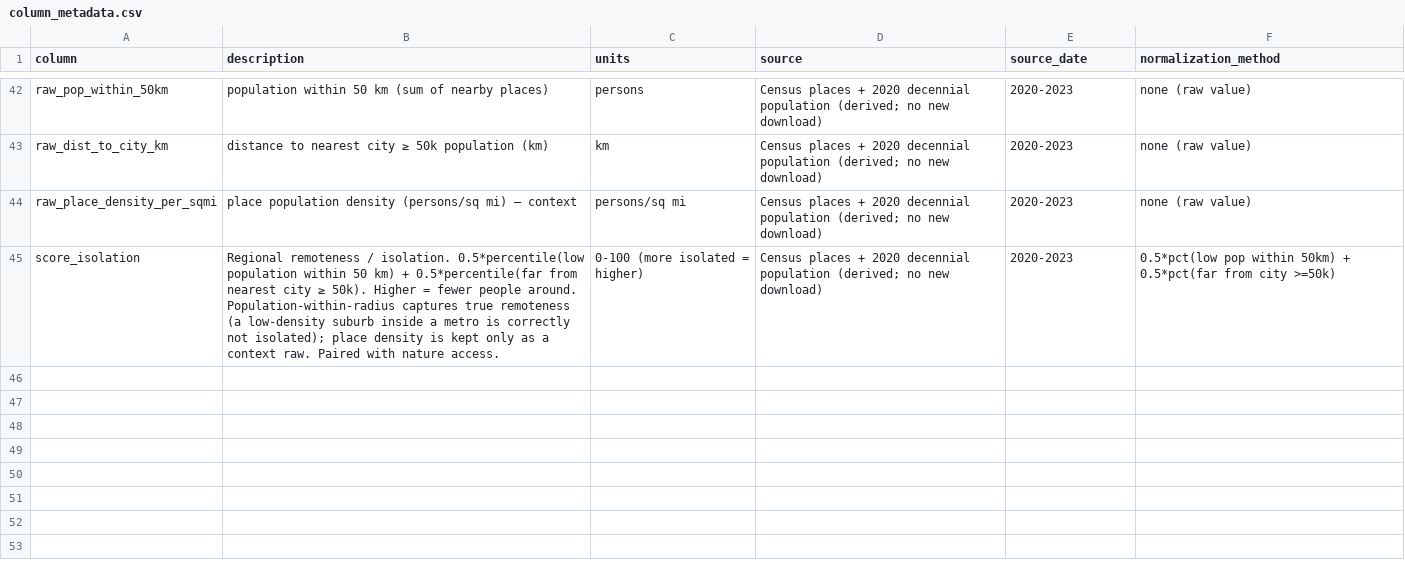
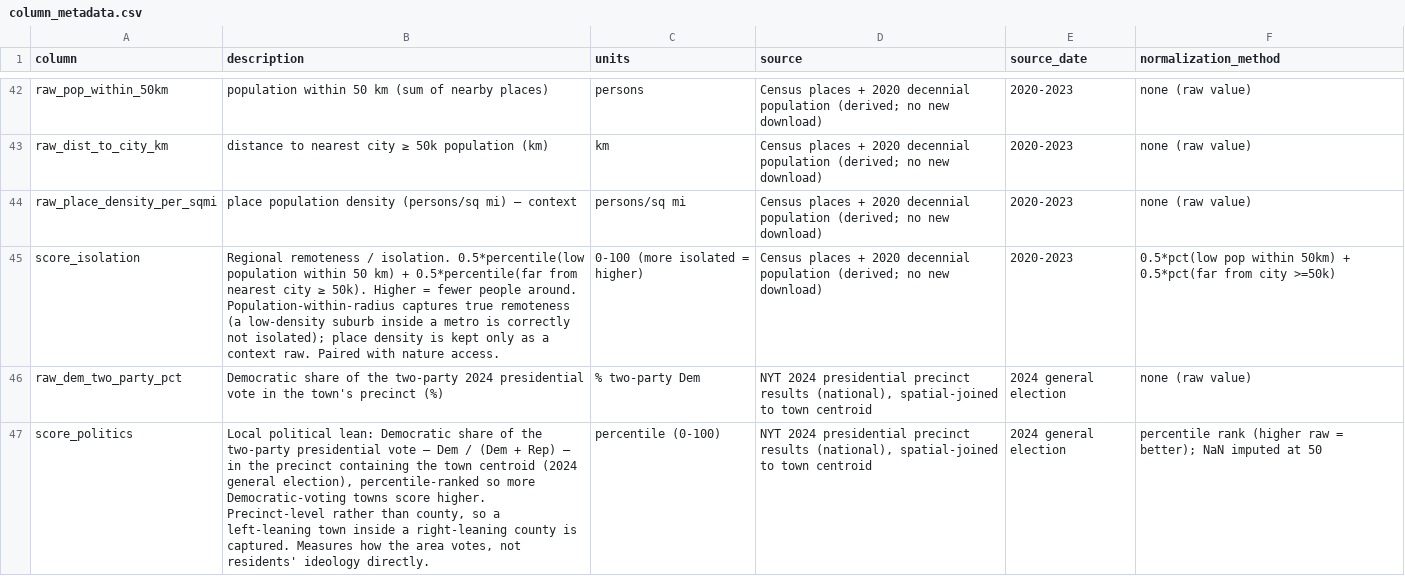
Before and after one commit to slindberg/relocation-screening-tool, a CSV file: output/column_metadata.csv, drawn as a sheet; only a part is shown, gaps mark what is left out.

Commit message:
Data snapshot update, political score

```diff
--- a/output/column_metadata.csv
+++ b/output/column_metadata.csv
@@ -45 +45,3 @@ raw_place_density_per_sqmi,place population density (persons/sq mi) — context,
 score_isolation,Regional remoteness / isolation. 0.5*percentile(low population within 50 km) + 0.5*percentile(far from nearest city ≥ 50k). Higher = fewer people around. Population-within-radius captures true remoteness (a low-density suburb inside a metro is correctly not isolated); place density is kept only as a context raw. Paired with nature access.,0-100 (more isolated = higher),Census places + 2020 decennial population (derived; no new download),2020-2023,0.5*pct(low pop within 50km) + 0.5*pct(far from city >=50k)
+raw_dem_two_party_pct,Democratic share of the two-party 2024 presidential vote in the town's precinct (%),% two-party Dem,"NYT 2024 presidential precinct results (national), spatial-joined to town centroid",2024 general election,none (raw value)
+score_politics,"Local political lean: Democratic share of the two-party presidential vote — Dem / (Dem + Rep) — in the precinct containing the town centroid (2024 general election), percentile-ranked so more Democratic-voting towns score higher. Precinct-level rather than county, so a left-leaning town inside a right-leaning county is captured. Measures how the area votes, not residents' ideology directly.",percentile (0-100),"NYT 2024 presidential precinct results (national), spatial-joined to town centroid",2024 general election,percentile rank (higher raw = better); NaN imputed at 50
```
